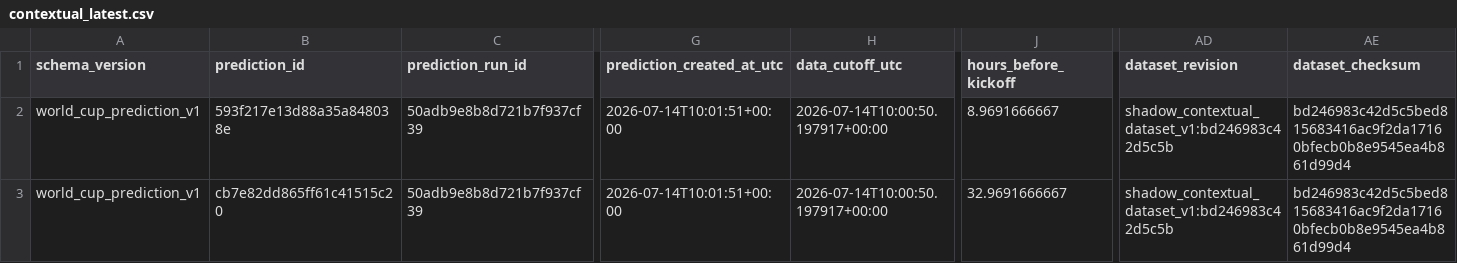
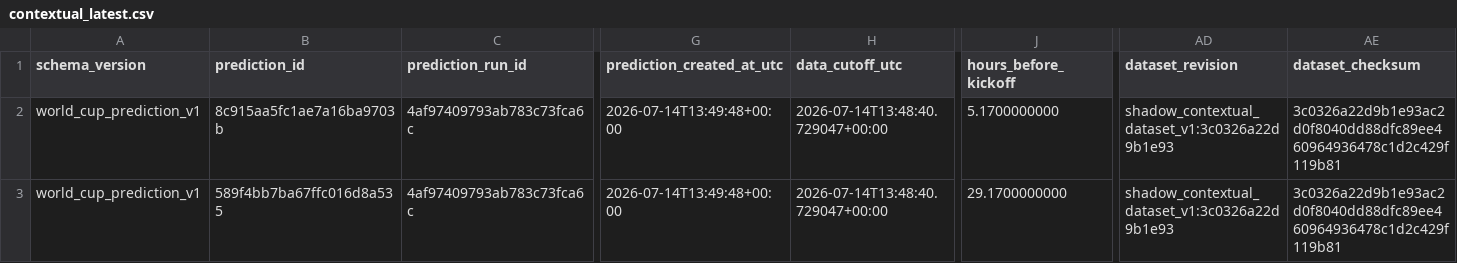
Before and after one commit to juanbrau-or/world-cup-2026-predictions, a CSV file: shadow/contextual_latest.csv, drawn as a sheet; only a part is shown, gaps mark what is left out; the diff names each change by its address in the sheet, - before the commit and + after, or states it on an @@ line.

```diff
--- a/shadow/contextual_latest.csv
+++ b/shadow/contextual_latest.csv
-B2 (prediction_id): 593f217e13d88a35a848038e
+B2 (prediction_id): 8c915aa5fc1ae7a16ba9703b
-C2:C3 (prediction_run_id): 50adb9e8b8d721b7f937cf39
+C2:C3 (prediction_run_id): 4af97409793ab783c73fca6c
-G2:G3 (prediction_created_at_utc): 2026-07-14T10:01:51+00:00
+G2:G3 (prediction_created_at_utc): 2026-07-14T13:49:48+00:00
-H2:H3 (data_cutoff_utc): 2026-07-14T10:00:50.197917+00:00
+H2:H3 (data_cutoff_utc): 2026-07-14T13:48:40.729047+00:00
-J2 (hours_before_kickoff): 8.9691666667
+J2 (hours_before_kickoff): 5.1700000000
-AD2:AD3 (dataset_revision): shadow_contextual_dataset_v1:bd246983c42d5c5b
+AD2:AD3 (dataset_revision): shadow_contextual_dataset_v1:3c0326a22d9b1e93
-AE2:AE3 (dataset_checksum): bd246983c42d5c5bed815683416ac9f2da17160bfecb0b8e9545ea4b861d99d4
+AE2:AE3 (dataset_checksum): 3c0326a22d9b1e93ac2d0f8040dd88dfc89ee460964936478c1d2c429f119b81
-B3 (prediction_id): cb7e82dd865ff61c41515c20
+B3 (prediction_id): 589f4bb7ba67ffc016d8a535
-J3 (hours_before_kickoff): 32.9691666667
+J3 (hours_before_kickoff): 29.1700000000
```
Also changed, not shown: latest.csv, prospective_matches.csv, 17 other files.
